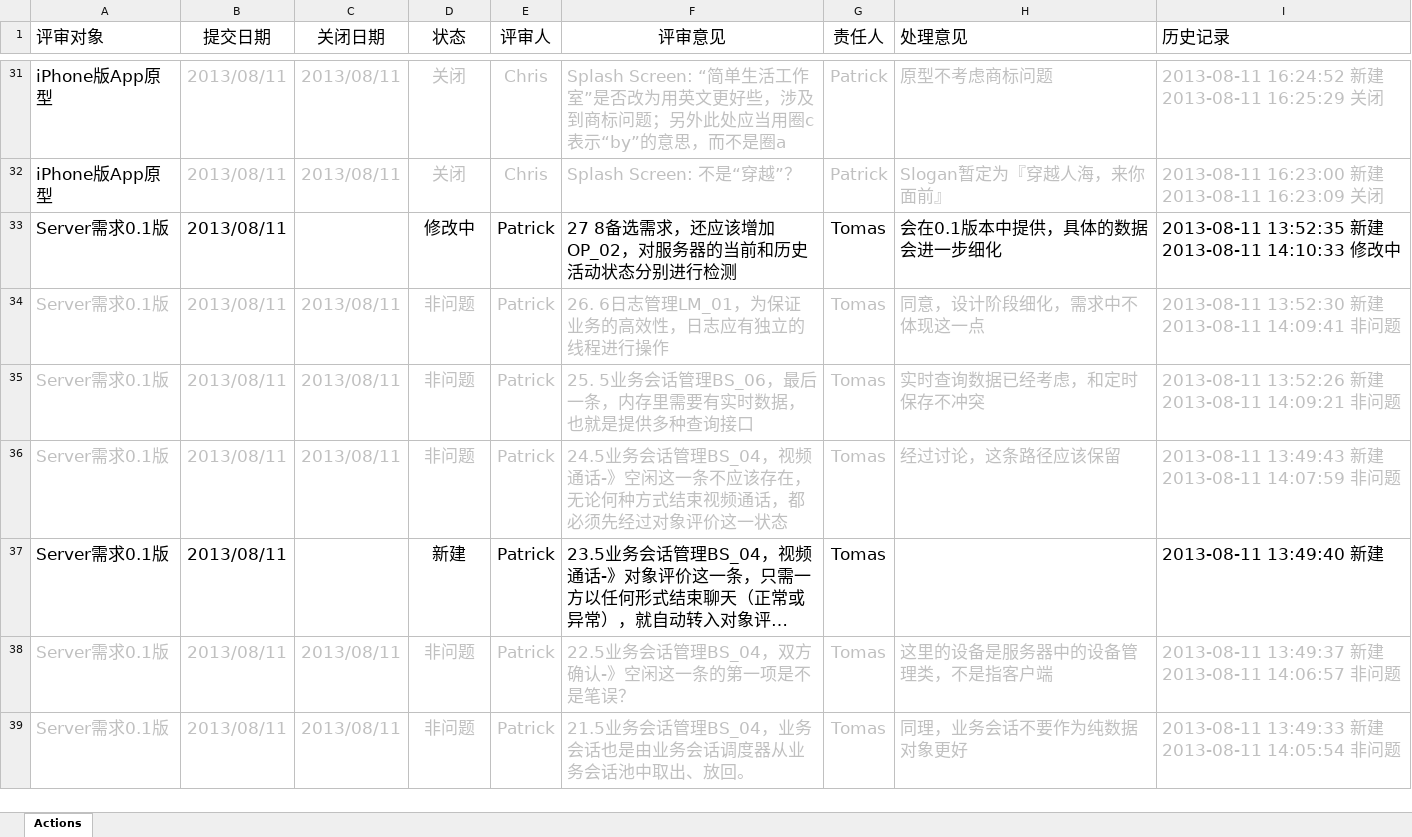
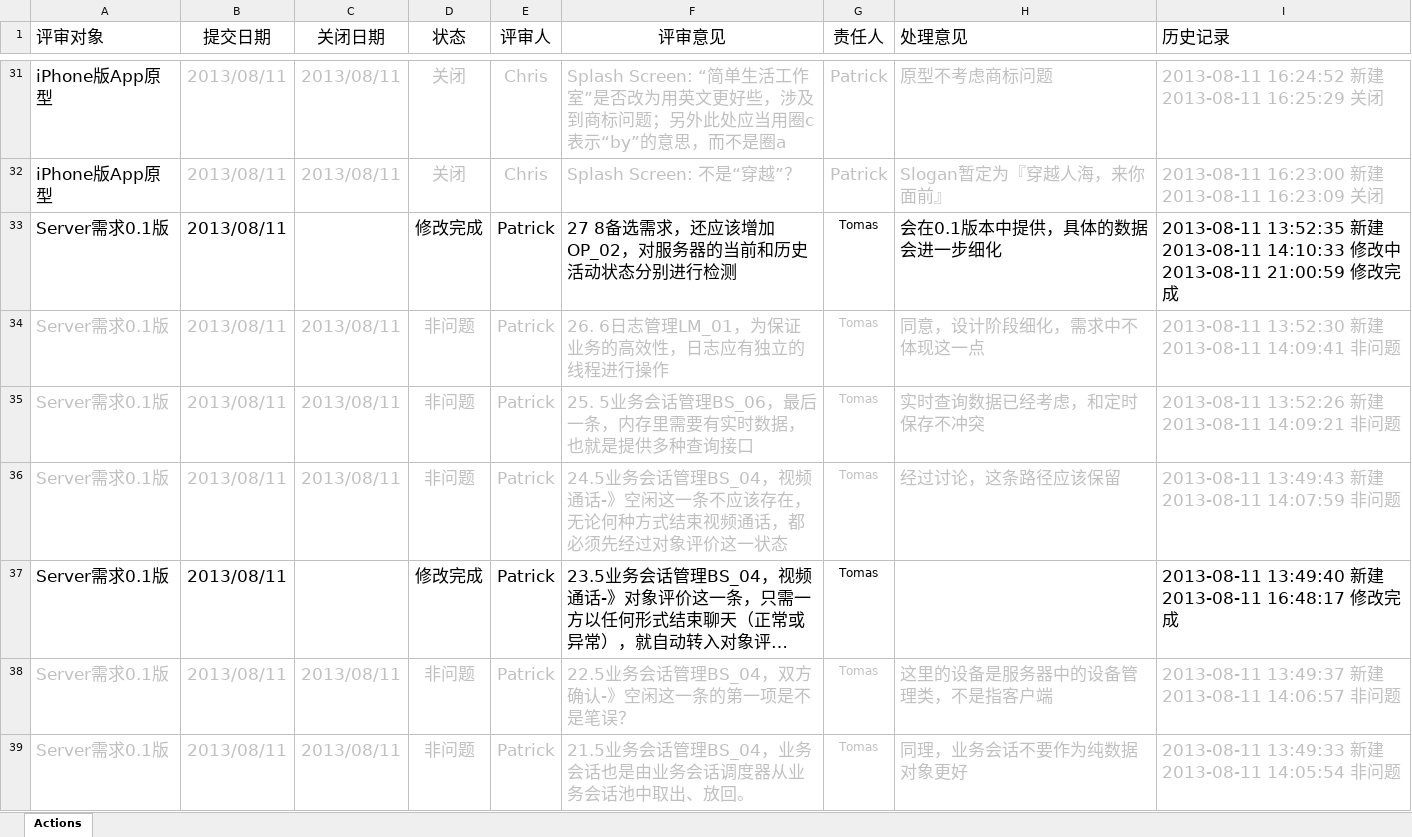
Before and after one commit to simplelifestudio/RenHai, an Excel workbook: Documents/评审记录.xlsm, sheet Actions, drawn as a sheet; only a part is shown, gaps mark what is left out; long unchanged cells end in …; values as stored, in another font and other column widths than the file's, no borders; charts and pictures not drawn; ↵ is a line break in a cell; the diff covers the shown part only; the diff names each change by its address in the sheet, - before the commit and + after, or states it on an @@ line.

Commit message:
更新server部分的评审记录处理

```diff
--- a/Documents/评审记录.xlsm (sheet Actions)
+++ b/Documents/评审记录.xlsm (sheet Actions)
-D33 (状态): 修改中
+D33 (状态): 修改完成
@@ G33:G39 text size: smaller @@
-I33 (历史记录): …改中
+I33 (历史记录): …改中 ↵ 2013-08-11 21:00:59 修改完成
-D37 (状态): 新建
+D37 (状态): 修改完成
-I37 (历史记录): 2013-08-11 13:49:40 新建
+I37 (历史记录): 2013-08-11 13:49:40 新建 ↵ 2013-08-11 16:48:17 修改完成
```
Also changed, not shown: 28 edited cells and cell formats elsewhere in this sheet, charts or pictures.
